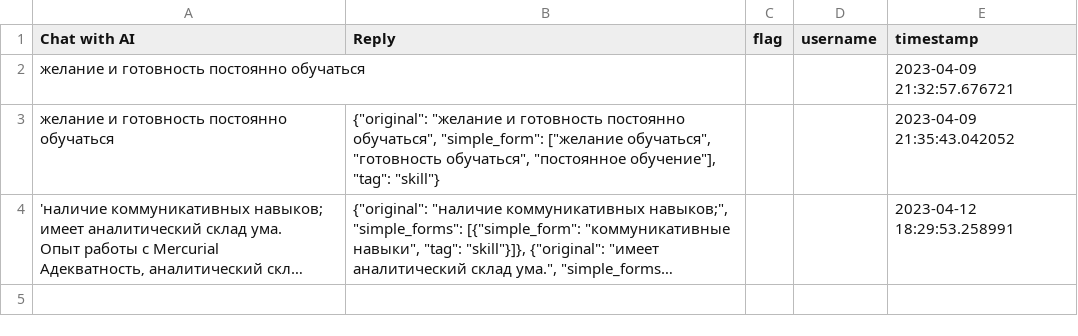
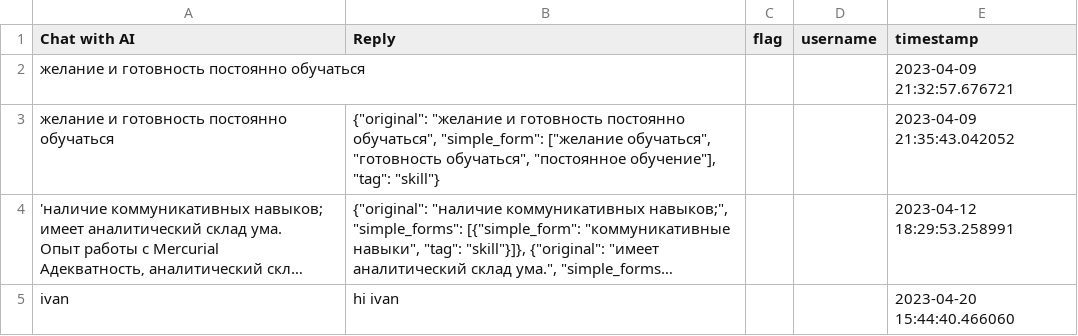
Before and after one commit to lilovy/gpt-data-extracting, a CSV file: flagged/log.csv, drawn as a sheet; long unchanged cells end in …; the diff names each change by its address in the sheet, - before the commit and + after, or states it on an @@ line.

```diff
--- a/flagged/log.csv
+++ b/flagged/log.csv
+row 5: ivan | hi ivan |  |  | 2023-04-20 15:44:40.466060
```
Also changed, not shown: 4 other files.
